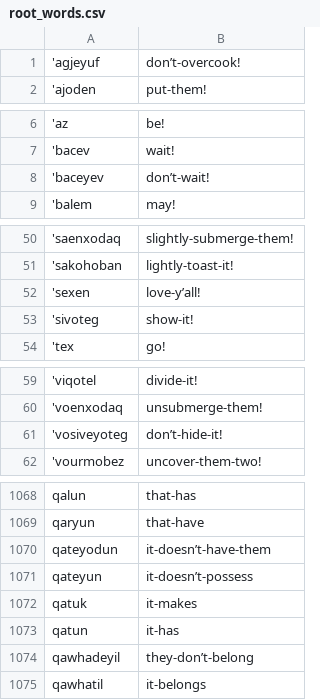
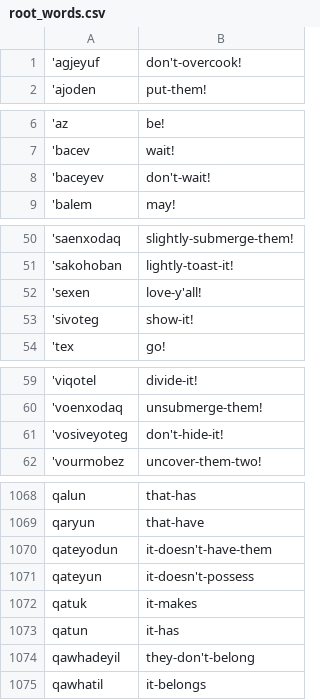
Before and after one commit to 7max18/Puflantu, a CSV file: root_words.csv, drawn as a sheet; only a part is shown, gaps mark what is left out; the diff covers the shown part only.

```diff
--- a/root_words.csv
+++ b/root_words.csv
@@ -1,2 +1,2 @@
-'agjeyuf,don’t-overcook!
+'agjeyuf,don't-overcook!
 'ajoden,put-them!
@@ -7,3 +7,3 @@
 'bacev,wait!
-'baceyev,don’t-wait!
+'baceyev,don't-wait!
 'balem,may!
@@ -51,3 +51,3 @@
 'sakohoban,lightly-toast-it!
-'sexen,love-y’all!
+'sexen,love-y'all!
 'sivoteg,show-it!
@@ -60,3 +60,3 @@
 'voenxodaq,unsubmerge-them!
-'vosiveyoteg,don’t-hide-it!
+'vosiveyoteg,don't-hide-it!
 'vourmobez,uncover-them-two!
@@ -1069,7 +1069,7 @@ qalun,that-has
 qaryun,that-have
-qateyodun,it-doesn’t-have-them
-qateyun,it-doesn’t-possess
+qateyodun,it-doesn't-have-them
+qateyun,it-doesn't-possess
 qatuk,it-makes
 qatun,it-has
-qawhadeyil,they-don’t-belong
+qawhadeyil,they-don't-belong
 qawhatil,it-belongs
```
Also changed, not shown: 35 edited cells elsewhere in this file, 2 other files.
